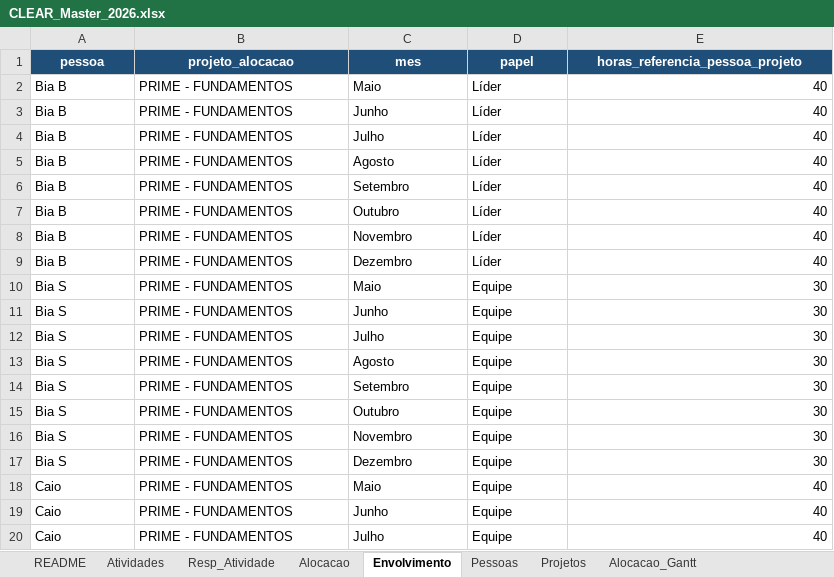
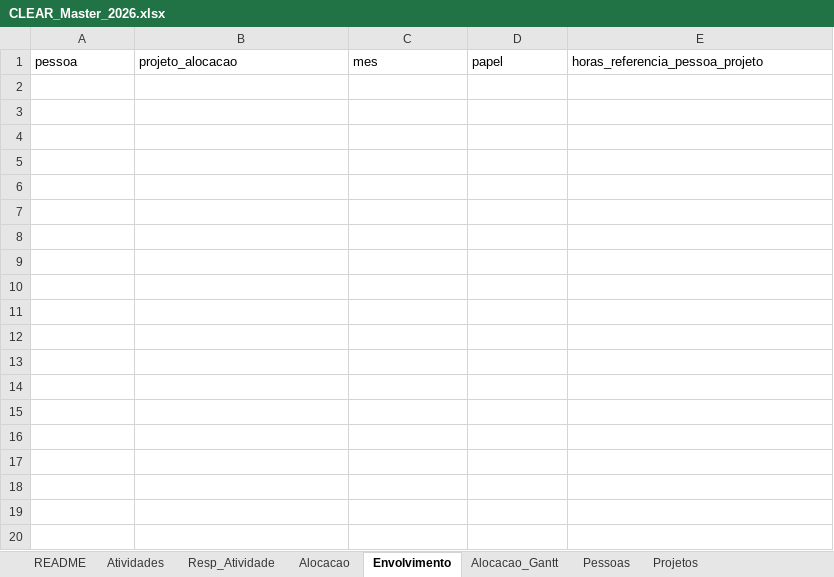
Before and after one commit to caiodesouzacastro/clear-2026, an Excel workbook: CLEAR_Master_2026.xlsx, sheet Envolvimento, drawn as a sheet; only a part is shown; values as stored, in another font and other column widths than the file's, no borders; the diff covers the shown part only; the diff names each change by its address in the sheet, - before the commit and + after, or states it on an @@ line.

```diff
--- a/CLEAR_Master_2026.xlsx (sheet Envolvimento)
+++ b/CLEAR_Master_2026.xlsx (sheet Envolvimento)
@@ sheet tab order changed: README | Atividades | Resp_Atividade | Alocacao | Envolvimento | Alocacao_Gantt | Pessoas | Projetos @@
@@ A1:E1 fill: #1F4E78 → none, bold: on → off, text colour: #FFFFFF → black, alignment: center → left @@
-row 2: Bia B | PRIME - FUNDAMENTOS | Maio | Líder | 40
-row 3: Bia B | PRIME - FUNDAMENTOS | Junho | Líder | 40
-row 4: Bia B | PRIME - FUNDAMENTOS | Julho | Líder | 40
-row 5: Bia B | PRIME - FUNDAMENTOS | Agosto | Líder | 40
-row 6: Bia B | PRIME - FUNDAMENTOS | Setembro | Líder | 40
-row 7: Bia B | PRIME - FUNDAMENTOS | Outubro | Líder | 40
-row 8: Bia B | PRIME - FUNDAMENTOS | Novembro | Líder | 40
-row 9: Bia B | PRIME - FUNDAMENTOS | Dezembro | Líder | 40
-row 10: Bia S | PRIME - FUNDAMENTOS | Maio | Equipe | 30
-row 11: Bia S | PRIME - FUNDAMENTOS | Junho | Equipe | 30
-row 12: Bia S | PRIME - FUNDAMENTOS | Julho | Equipe | 30
-row 13: Bia S | PRIME - FUNDAMENTOS | Agosto | Equipe | 30
-row 14: Bia S | PRIME - FUNDAMENTOS | Setembro | Equipe | 30
-row 15: Bia S | PRIME - FUNDAMENTOS | Outubro | Equipe | 30
-row 16: Bia S | PRIME - FUNDAMENTOS | Novembro | Equipe | 30
-row 17: Bia S | PRIME - FUNDAMENTOS | Dezembro | Equipe | 30
-row 18: Caio | PRIME - FUNDAMENTOS | Maio | Equipe | 40
-row 19: Caio | PRIME - FUNDAMENTOS | Junho | Equipe | 40
-row 20: Caio | PRIME - FUNDAMENTOS | Julho | Equipe | 40
```
Also changed, not shown: 355 removed rows elsewhere in this sheet, sheet Atividades, sheet Resp_Atividade, sheet Alocacao_Gantt, sheet Alocacao, sheet README, sheet Pessoas, 1 more sheet, 1 other file.
